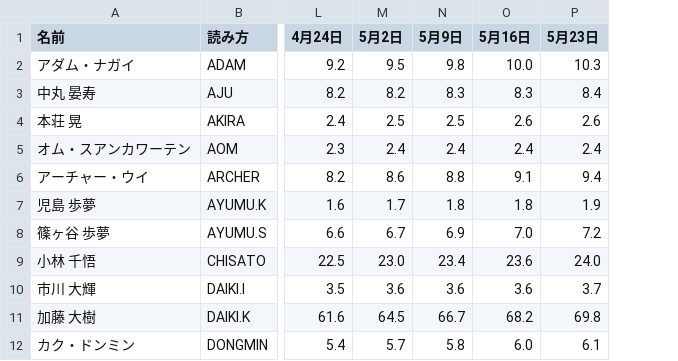
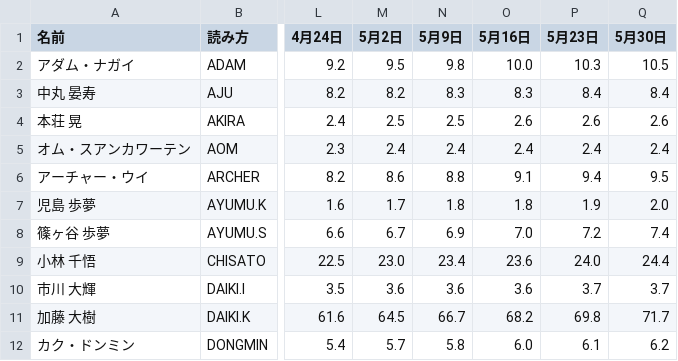
Before and after one commit to jidaikenkyuroom/shinsekai-chart, a CSV file: data/新世界テーマ曲_推しカメラ再生数.csv, drawn as a sheet; only a part is shown, gaps mark what is left out; the diff names each change by its address in the sheet, - before the commit and + after, or states it on an @@ line.

```diff
--- a/data/新世界テーマ曲_推しカメラ再生数.csv
+++ b/data/新世界テーマ曲_推しカメラ再生数.csv
+column Q (5月30日), rows 2-12: 10.5 | 8.4 | 2.6 | 2.4 | 9.5 | 2.0 | 7.4 | 24.4 | 3.7 | 71.7 | 6.2
```
Also changed, not shown: 1 other file.
